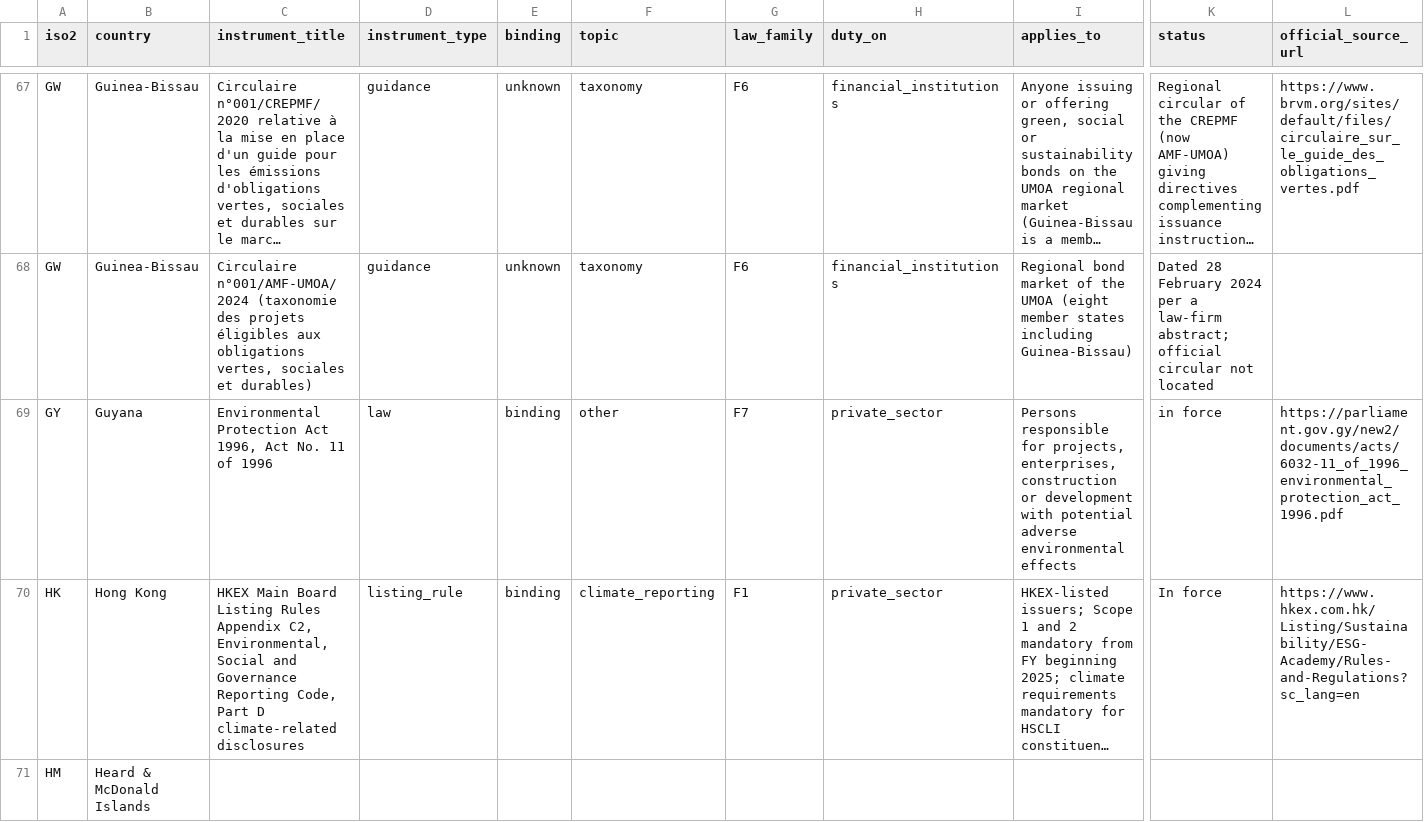
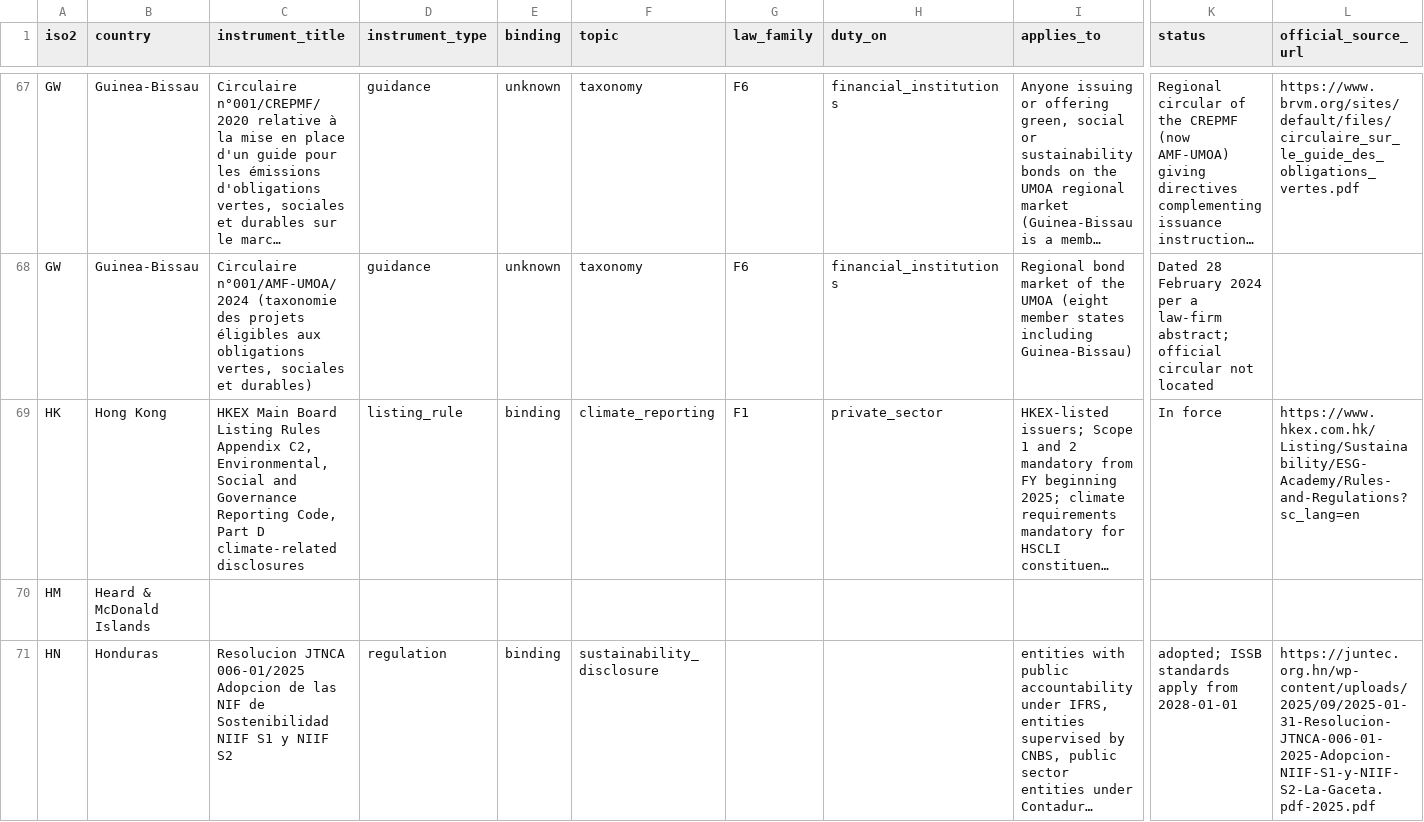
Before and after one commit to GoCarbonTracker-Hq/global-esg-law, a CSV file: register/register.csv, drawn as a sheet; only a part is shown, gaps mark what is left out; the shorter side is filled out with more unchanged rows; long unchanged cells end in …; rows hold the shown columns only; the diff names each change by its address in the sheet, - before the commit and + after, or states it on an @@ line.

```diff
--- a/register/register.csv
+++ b/register/register.csv
-row 69: GY | Guyana | Environmental Protection Act 1996, Act No. 11 of 1996 | law | binding | other | F7 | private_sector | Persons responsible for projects, enterprises, construction or development with potential adverse environmental effects | in force | https://parliament.gov.gy/new2/documents/acts/6032-11_of_1996_environmental_protection_act_1996.pdf
```
